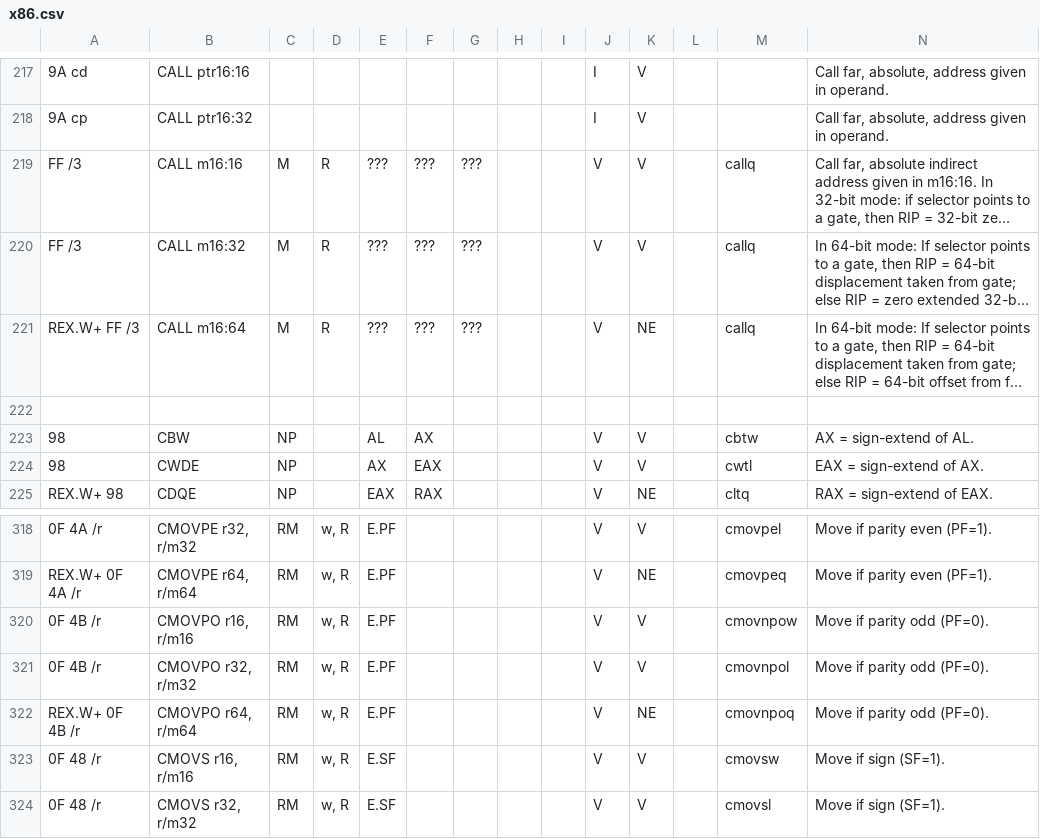
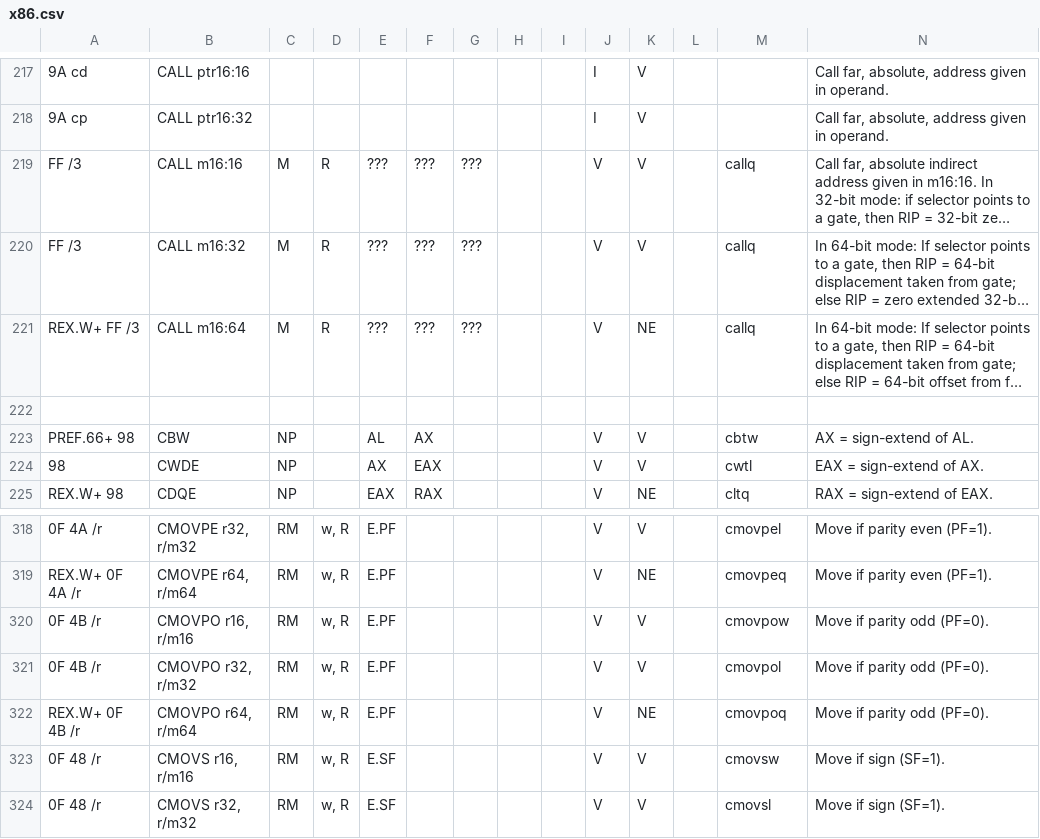
Before and after one commit to StanfordPL/x64asm, a CSV file: src/x86.csv, drawn as a sheet; only a part is shown, gaps mark what is left out; long unchanged cells end in …; the diff names each change by its address in the sheet, - before the commit and + after, or states it on an @@ line.

Commit message:
Spreadsheet edits.

```diff
--- a/src/x86.csv
+++ b/src/x86.csv
-A223: 98
+A223: PREF.66+ 98
-M320: cmovnpow
+M320: cmovpow
-M321: cmovnpol
+M321: cmovpol
-M322: cmovnpoq
+M322: cmovpoq
```
Also changed, not shown: 2 other files.
